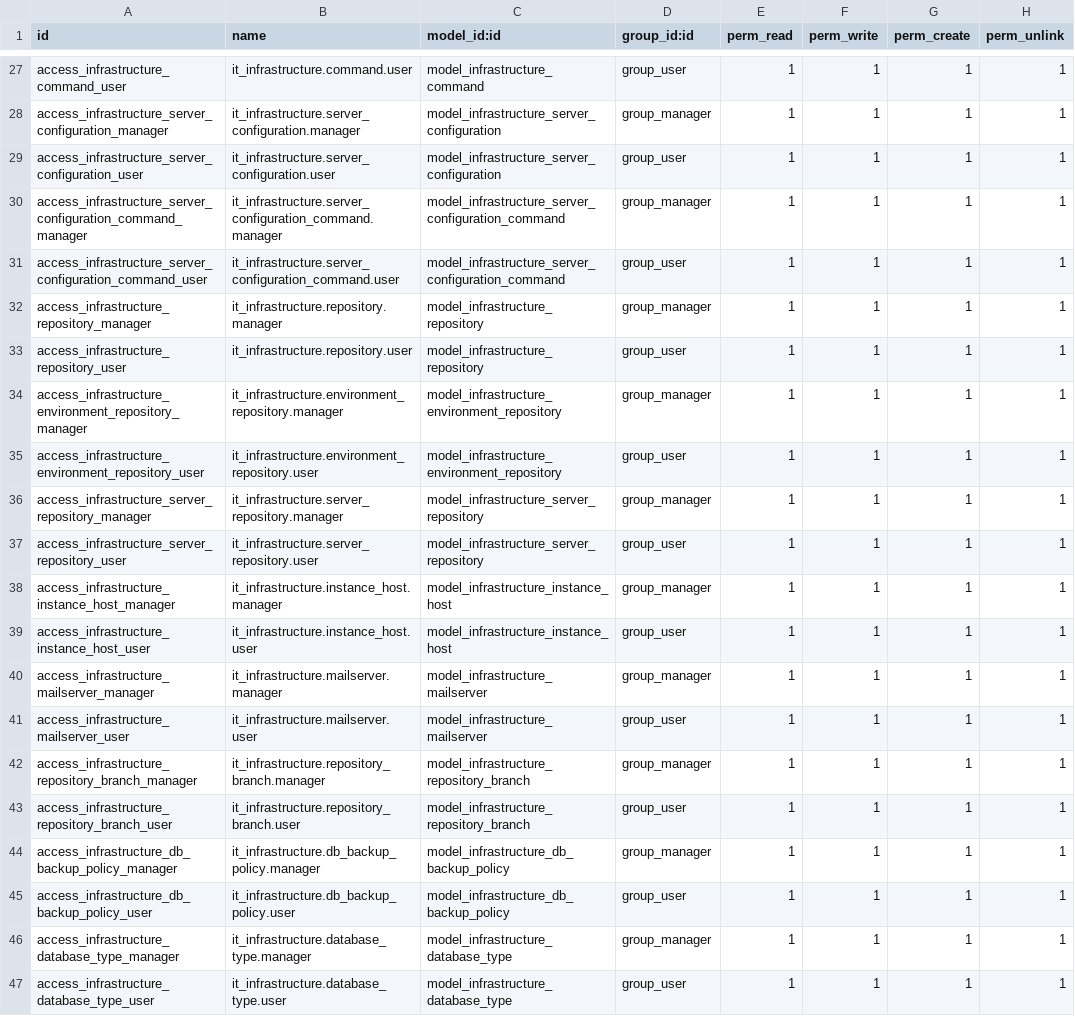
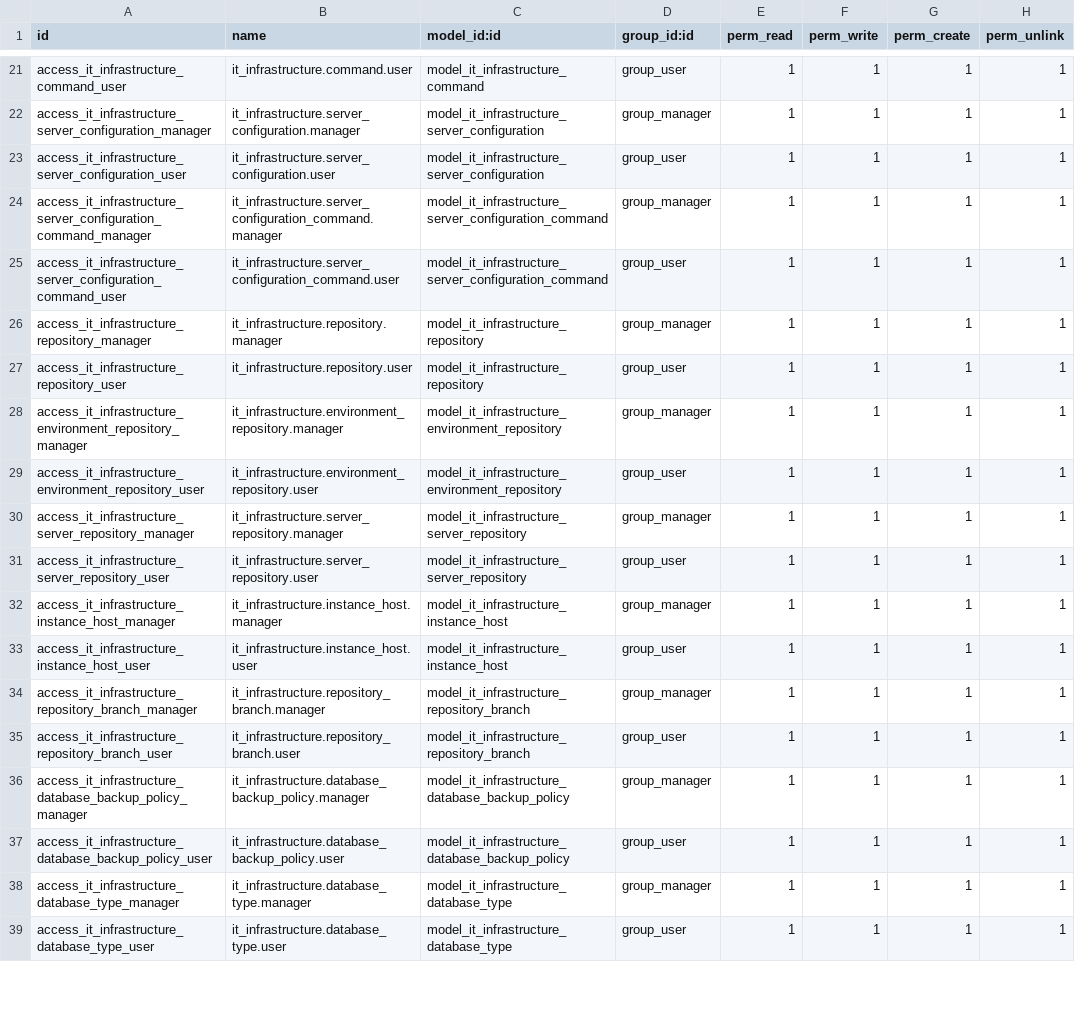
Before and after one commit to lisandrogallo/odoo-it-infra, a CSV file: it_infrastructure/security/ir.model.access.csv, drawn as a sheet; only a part is shown, gaps mark what is left out; removed rows and columns are numbered as before the commit, all else as after; the diff covers the shown part only; the diff names each change by its address in the sheet, - before the commit and + after, or states it on an @@ line.

Commit message:
[DEL & IMP] Some models removed or renamed

```diff
--- a/it_infrastructure/security/ir.model.access.csv
+++ b/it_infrastructure/security/ir.model.access.csv
-A21 (id): access_infrastructure_command_user
+A21 (id): access_it_infrastructure_command_user
-C21 (model_id:id): model_infrastructure_command
+C21 (model_id:id): model_it_infrastructure_command
-A22 (id): access_infrastructure_server_configuration_manager
+A22 (id): access_it_infrastructure_server_configuration_manager
-C22:C23 (model_id:id): model_infrastructure_server_configuration
+C22:C23 (model_id:id): model_it_infrastructure_server_configuration
-A23 (id): access_infrastructure_server_configuration_user
+A23 (id): access_it_infrastructure_server_configuration_user
-A24 (id): access_infrastructure_server_configuration_command_manager
+A24 (id): access_it_infrastructure_server_configuration_command_manager
-C24:C25 (model_id:id): model_infrastructure_server_configuration_command
+C24:C25 (model_id:id): model_it_infrastructure_server_configuration_command
-A25 (id): access_infrastructure_server_configuration_command_user
+A25 (id): access_it_infrastructure_server_configuration_command_user
-A26 (id): access_infrastructure_repository_manager
+A26 (id): access_it_infrastructure_repository_manager
-C26:C27 (model_id:id): model_infrastructure_repository
+C26:C27 (model_id:id): model_it_infrastructure_repository
-A27 (id): access_infrastructure_repository_user
+A27 (id): access_it_infrastructure_repository_user
-A28 (id): access_infrastructure_environment_repository_manager
+A28 (id): access_it_infrastructure_environment_repository_manager
-C28:C29 (model_id:id): model_infrastructure_environment_repository
+C28:C29 (model_id:id): model_it_infrastructure_environment_repository
-A29 (id): access_infrastructure_environment_repository_user
+A29 (id): access_it_infrastructure_environment_repository_user
-A30 (id): access_infrastructure_server_repository_manager
+A30 (id): access_it_infrastructure_server_repository_manager
-C30:C31 (model_id:id): model_infrastructure_server_repository
+C30:C31 (model_id:id): model_it_infrastructure_server_repository
-A31 (id): access_infrastructure_server_repository_user
+A31 (id): access_it_infrastructure_server_repository_user
-A32 (id): access_infrastructure_instance_host_manager
+A32 (id): access_it_infrastructure_instance_host_manager
-C32:C33 (model_id:id): model_infrastructure_instance_host
+C32:C33 (model_id:id): model_it_infrastructure_instance_host
-A33 (id): access_infrastructure_instance_host_user
+A33 (id): access_it_infrastructure_instance_host_user
-row 40: access_infrastructure_mailserver_manager | it_infrastructure.mailserver.manager | model_infrastructure_mailserver | group_manager | 1 | 1 | 1 | 1
-row 41: access_infrastructure_mailserver_user | it_infrastructure.mailserver.user | model_infrastructure_mailserver | group_user | 1 | 1 | 1 | 1
-A34 (id): access_infrastructure_repository_branch_manager
+A34 (id): access_it_infrastructure_repository_branch_manager
-C34:C35 (model_id:id): model_infrastructure_repository_branch
+C34:C35 (model_id:id): model_it_infrastructure_repository_branch
-A35 (id): access_infrastructure_repository_branch_user
+A35 (id): access_it_infrastructure_repository_branch_user
-A36 (id): access_infrastructure_db_backup_policy_manager
+A36 (id): access_it_infrastructure_database_backup_policy_manager
-B36 (name): it_infrastructure.db_backup_policy.manager
+B36 (name): it_infrastructure.database_backup_policy.manager
-C36:C37 (model_id:id): model_infrastructure_db_backup_policy
+C36:C37 (model_id:id): model_it_infrastructure_database_backup_policy
-A37 (id): access_infrastructure_db_backup_policy_user
+A37 (id): access_it_infrastructure_database_backup_policy_user
-B37 (name): it_infrastructure.db_backup_policy.user
+B37 (name): it_infrastructure.database_backup_policy.user
-A38 (id): access_infrastructure_database_type_manager
+A38 (id): access_it_infrastructure_database_type_manager
-C38:C39 (model_id:id): model_infrastructure_database_type
+C38:C39 (model_id:id): model_it_infrastructure_database_type
-A39 (id): access_infrastructure_database_type_user
+A39 (id): access_it_infrastructure_database_type_user
```
Also changed, not shown: 6 removed rows and 38 edited cells elsewhere in this file, 36 other files.
